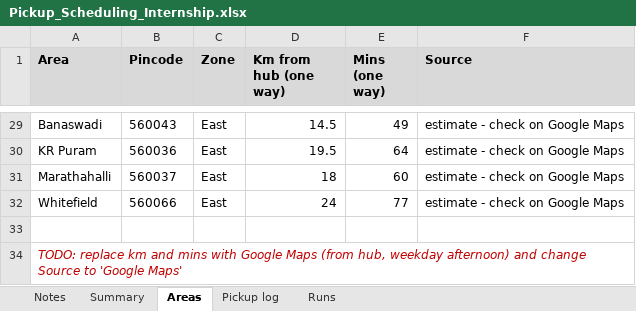
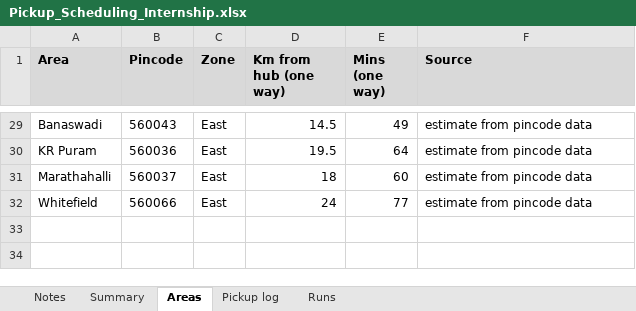
Before and after one commit to kousanidas/bengaluru-pickup-planning, an Excel workbook: Pickup_Scheduling_Internship.xlsx, sheet Areas, drawn as a sheet; only a part is shown, gaps mark what is left out; values as stored, in another font and other column widths than the file's, no borders; the diff covers the shown part only; the diff names each change by its address in the sheet, - before the commit and + after, or states it on an @@ line.

```diff
--- a/Pickup_Scheduling_Internship.xlsx (sheet Areas)
+++ b/Pickup_Scheduling_Internship.xlsx (sheet Areas)
-F29:F32 (Source): estimate - check on Google Maps
+F29:F32 (Source): estimate from pincode data
-row 33: (empty)
-row 34: TODO: replace km and mins with Google Maps (from hub, weekday afternoon) and change Source to 'Google Maps'
```
Also changed, not shown: 27 edited cells elsewhere in this sheet, sheet Notes, charts or pictures.
